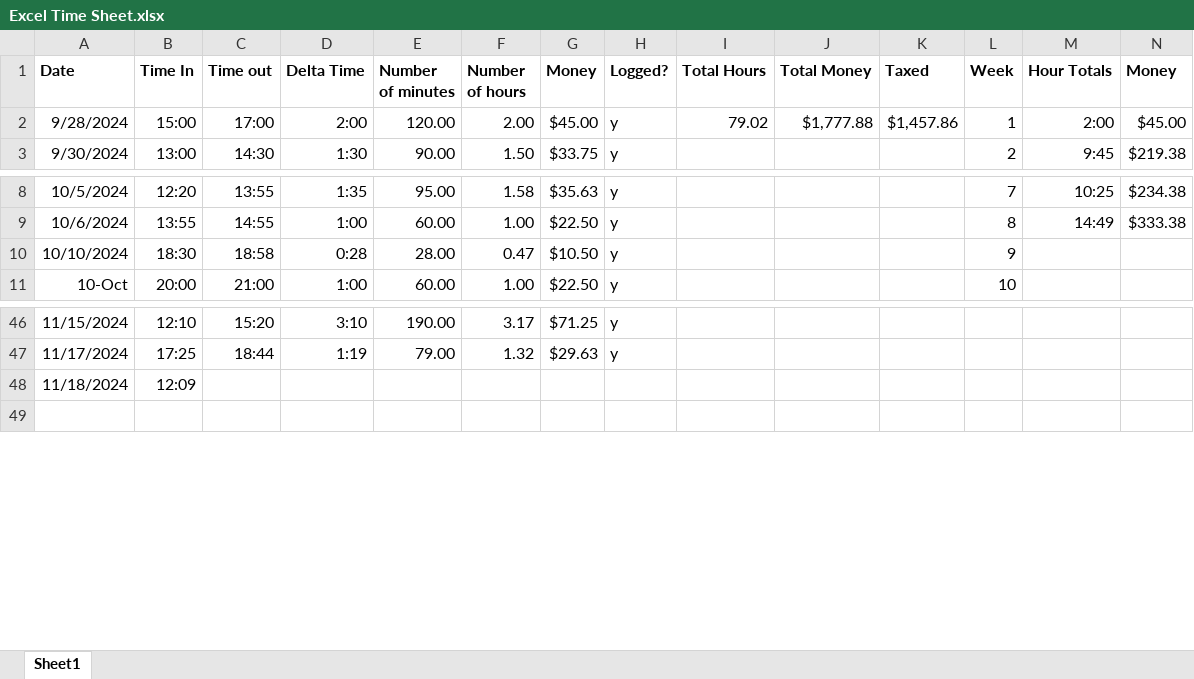
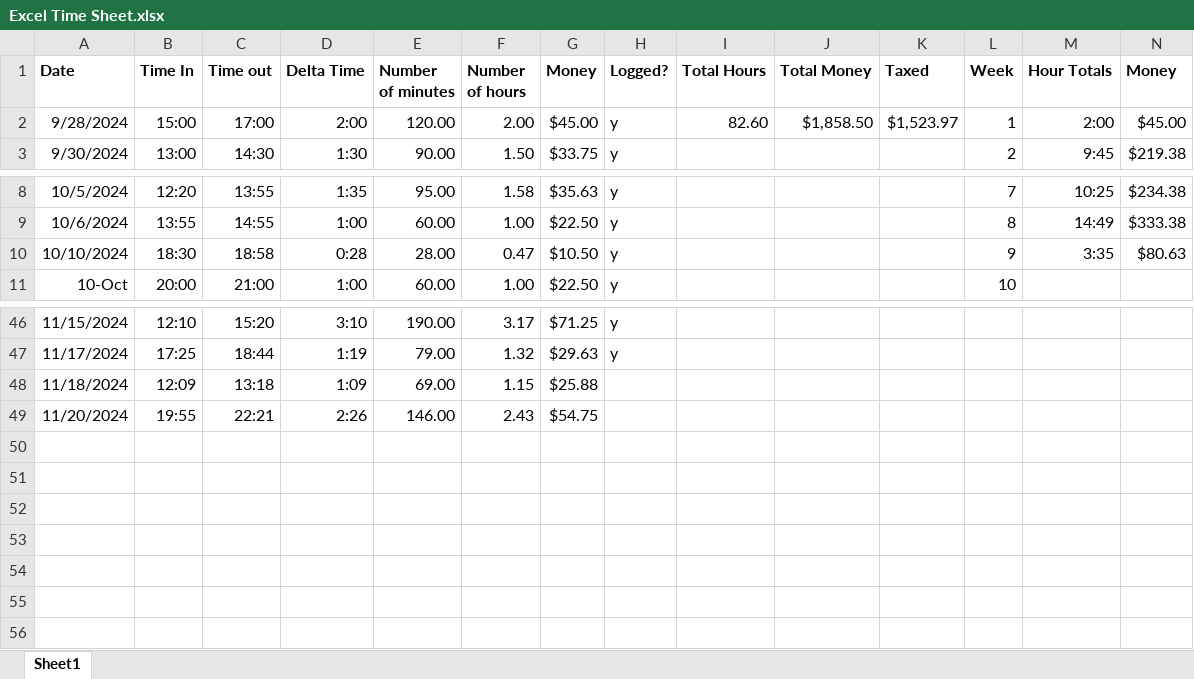
Before and after one commit to andrewpatcarr/CV_OrigamiRobot_Fall2024, an Excel workbook: Excel Time Sheet.xlsx, sheet Sheet1, drawn as a sheet; only a part is shown, gaps mark what is left out; values as stored, in another font and other column widths than the file's, no borders; the diff names each change by its address in the sheet, - before the commit and + after, or states it on an @@ line.

```diff
--- a/Excel Time Sheet.xlsx (sheet Sheet1)
+++ b/Excel Time Sheet.xlsx (sheet Sheet1)
-I2 (Total Hours): 79.02
+I2 (Total Hours): 82.60
-J2 (Total Money): $1,777.88
+J2 (Total Money): $1,858.50
-K2 (Taxed): $1,457.86
+K2 (Taxed): $1,523.97
-M10 (Hour Totals): (empty)
+M10 (Hour Totals): 3:35
-N10 (Money): (empty)
+N10 (Money): $80.63
-C48 (Time out): (empty)
+C48 (Time out): 13:18
-D48 (Delta Time): (empty)
+D48 (Delta Time): 1:09
-E48 (Number of minutes): (empty)
+E48 (Number of minutes): 69.00
-F48 (Number of hours): (empty)
+F48 (Number of hours): 1.15
-G48 (Money): (empty)
+G48 (Money): $25.88
+row 49: 11/20/2024 | 19:55 | 22:21 | 2:26 | 146.00 | 2.43 | $54.75
+row 50: (empty)
+row 51: (empty)
+row 52: (empty)
+row 53: (empty)
+row 54: (empty)
+row 55: (empty)
```
Also changed, not shown: 3 other files.
